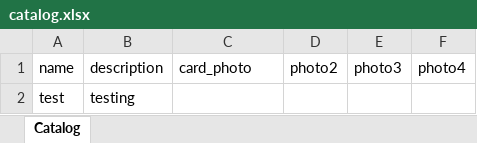
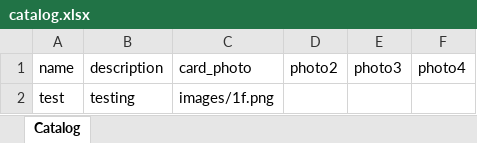
Before and after one commit to pmikhail2009/unikabot, an Excel workbook: catalog.xlsx, sheet Catalog, drawn as a sheet; values as stored, in another font and other column widths than the file's, no borders; charts and pictures not drawn; the diff names each change by its address in the sheet, - before the commit and + after, or states it on an @@ line.

Commit message:
modified:   catalog.xlsx 	new file:   images/1f.png

```diff
--- a/catalog.xlsx (sheet Catalog)
+++ b/catalog.xlsx (sheet Catalog)
-C2 (card_photo): (empty)
+C2 (card_photo): images/1f.png
```
Also changed, not shown: charts or pictures, 1 other file.
